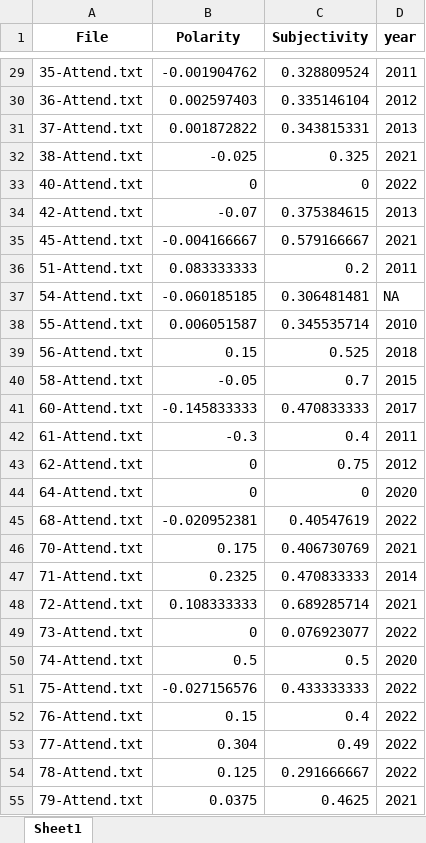
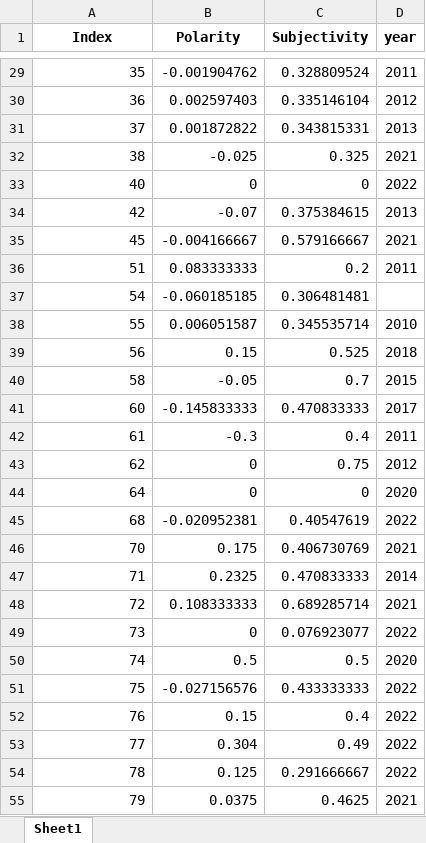
Before and after one commit to MajewskaLab/syllabus-review-project, an Excel workbook: Attend sentiment analysis.xlsx, sheet Sheet1, drawn as a sheet; only a part is shown, gaps mark what is left out; values as stored, in another font and other column widths than the file's, no borders; the diff covers the shown part only; the diff names each change by its address in the sheet, - before the commit and + after, or states it on an @@ line.

```diff
--- a/Attend sentiment analysis.xlsx (sheet Sheet1)
+++ b/Attend sentiment analysis.xlsx (sheet Sheet1)
-A1: File
+A1: Index
-A29 (Index): 35-Attend.txt
+A29 (Index): 35
-A30 (Index): 36-Attend.txt
+A30 (Index): 36
-A31 (Index): 37-Attend.txt
+A31 (Index): 37
-A32 (Index): 38-Attend.txt
+A32 (Index): 38
-A33 (Index): 40-Attend.txt
+A33 (Index): 40
-A34 (Index): 42-Attend.txt
+A34 (Index): 42
-A35 (Index): 45-Attend.txt
+A35 (Index): 45
-A36 (Index): 51-Attend.txt
+A36 (Index): 51
-A37 (Index): 54-Attend.txt
+A37 (Index): 54
-D37 (year): NA
+D37 (year): (empty)
-A38 (Index): 55-Attend.txt
+A38 (Index): 55
-A39 (Index): 56-Attend.txt
+A39 (Index): 56
-A40 (Index): 58-Attend.txt
+A40 (Index): 58
-A41 (Index): 60-Attend.txt
+A41 (Index): 60
-A42 (Index): 61-Attend.txt
+A42 (Index): 61
-A43 (Index): 62-Attend.txt
+A43 (Index): 62
-A44 (Index): 64-Attend.txt
+A44 (Index): 64
-A45 (Index): 68-Attend.txt
+A45 (Index): 68
-A46 (Index): 70-Attend.txt
+A46 (Index): 70
-A47 (Index): 71-Attend.txt
+A47 (Index): 71
-A48 (Index): 72-Attend.txt
+A48 (Index): 72
-A49 (Index): 73-Attend.txt
+A49 (Index): 73
-A50 (Index): 74-Attend.txt
+A50 (Index): 74
-A51 (Index): 75-Attend.txt
+A51 (Index): 75
-A52 (Index): 76-Attend.txt
+A52 (Index): 76
-A53 (Index): 77-Attend.txt
+A53 (Index): 77
-A54 (Index): 78-Attend.txt
+A54 (Index): 78
-A55 (Index): 79-Attend.txt
+A55 (Index): 79
```
Also changed, not shown: 213 edited cells elsewhere in this sheet, Syllabus Enrollment & Major req.xlsx, 1 other file.
